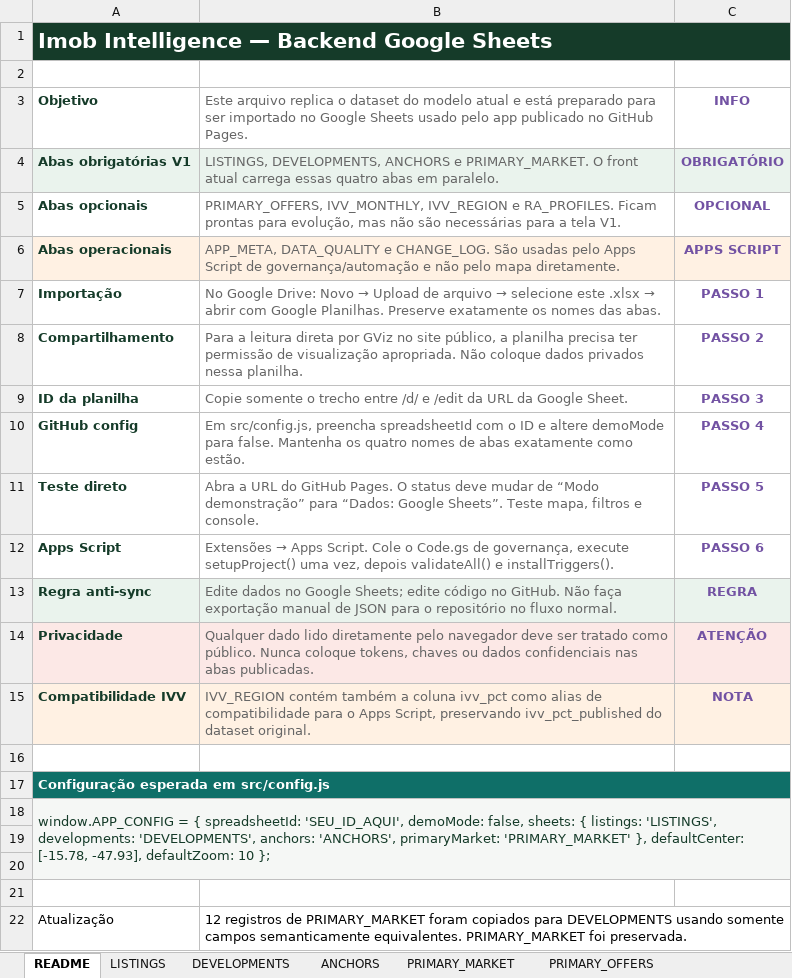
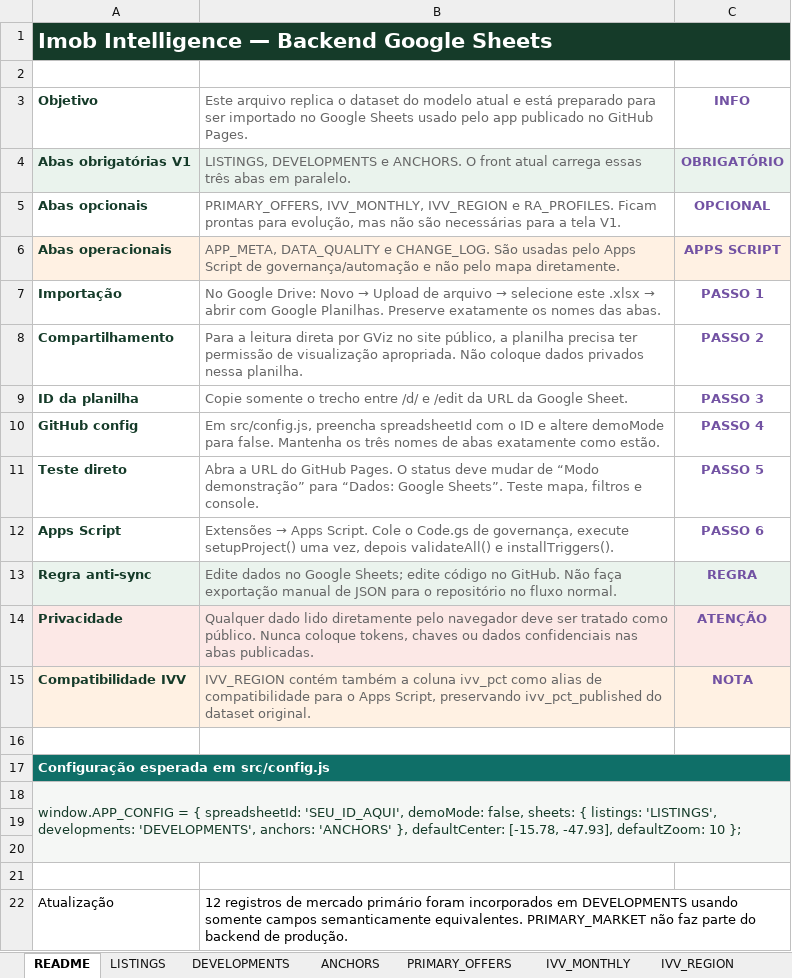
Before and after one commit to rafaleandrog/inteligencia-real-estate, an Excel workbook: migration/imob-intelligence-backend.xlsx, sheet README, drawn as a sheet; values as stored, in another font and other column widths than the file's, no borders; the diff names each change by its address in the sheet, - before the commit and + after, or states it on an @@ line.

Commit message:
fix: carregar Google Sheet pública no GitHub Pages (#2)
Usa JSONP para leitura GViz cross-origin e alinha o runtime às três abas reais.

```diff
--- a/migration/imob-intelligence-backend.xlsx (sheet README)
+++ b/migration/imob-intelligence-backend.xlsx (sheet README)
-sheet tab: PRIMARY_MARKET
-B4: LISTINGS, DEVELOPMENTS, ANCHORS e PRIMARY_MARKET. O front atual carrega essas quatro abas em…
+B4: LISTINGS, DEVELOPMENTS e ANCHORS. O front atual carrega essas três abas em…
-B10: …Mantenha os quatro nomes de…
+B10: …Mantenha os três nomes de…
-A18: …'DEVELOPMENTS', anchors: 'ANCHORS', primaryMarket: 'PRIMARY_MARKET' }, defaultCenter:…
+A18: …'DEVELOPMENTS', anchors: 'ANCHORS' }, defaultCenter:…
-B22: …registros de PRIMARY_MARKET foram copiados para DEVELOPMENTS usando somente campos semanticamente equivalentes. PRIMARY_MARKET foi preservada.
+B22: …registros de mercado primário foram incorporados em DEVELOPMENTS usando somente campos semanticamente equivalentes. PRIMARY_MARKET não faz parte do backend de produção.
```
Also changed, not shown: 26 other files.
